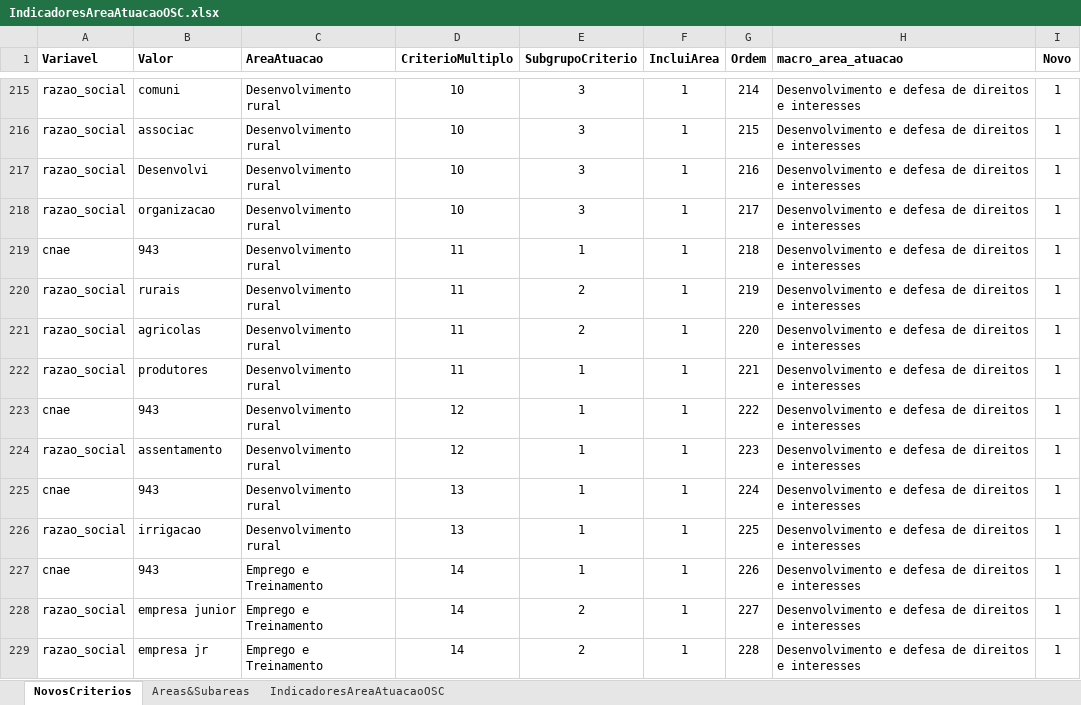
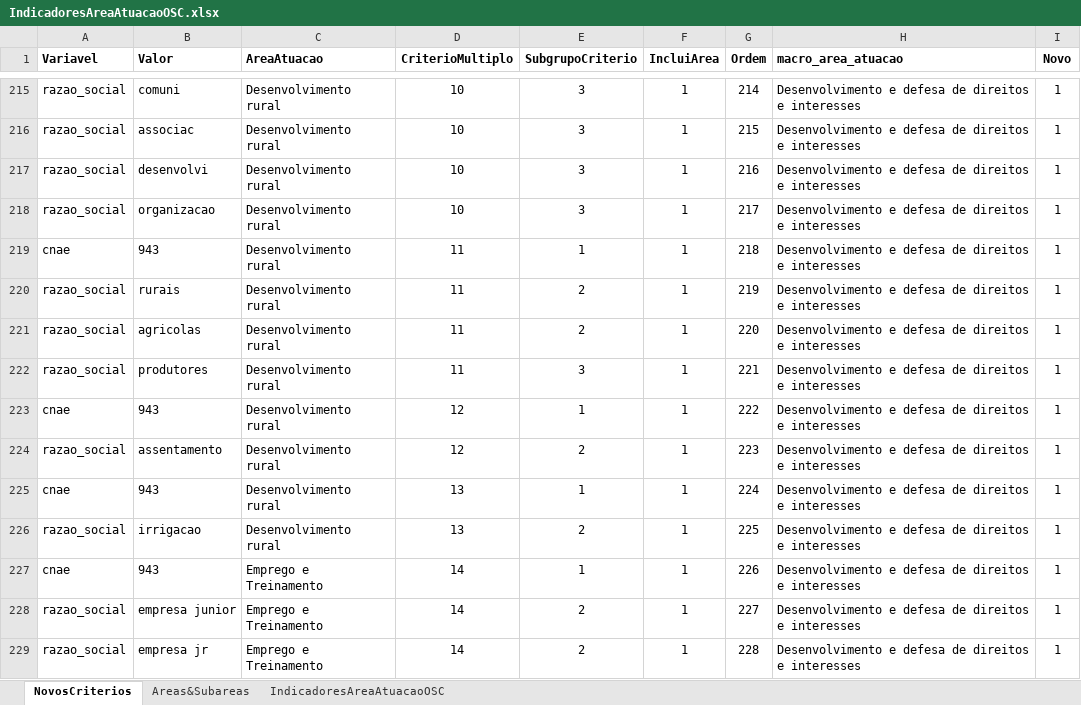
Before and after one commit to Plataformas-Cidadania/mapa-osc-data-import, an Excel workbook: tab_auxiliares/IndicadoresAreaAtuacaoOSC.xlsx, sheet NovosCriterios, drawn as a sheet; only a part is shown, gaps mark what is left out; values as stored, in another font and other column widths than the file's, no borders; the diff names each change by its address in the sheet, - before the commit and + after, or states it on an @@ line.

```diff
--- a/tab_auxiliares/IndicadoresAreaAtuacaoOSC.xlsx (sheet NovosCriterios)
+++ b/tab_auxiliares/IndicadoresAreaAtuacaoOSC.xlsx (sheet NovosCriterios)
-B217 (Valor): Desenvolvi
+B217 (Valor): desenvolvi
-E222 (SubgrupoCriterio): 1
+E222 (SubgrupoCriterio): 3
-E224 (SubgrupoCriterio): 1
+E224 (SubgrupoCriterio): 2
-E226 (SubgrupoCriterio): 1
+E226 (SubgrupoCriterio): 2
```
Also changed, not shown: 4 other files.
